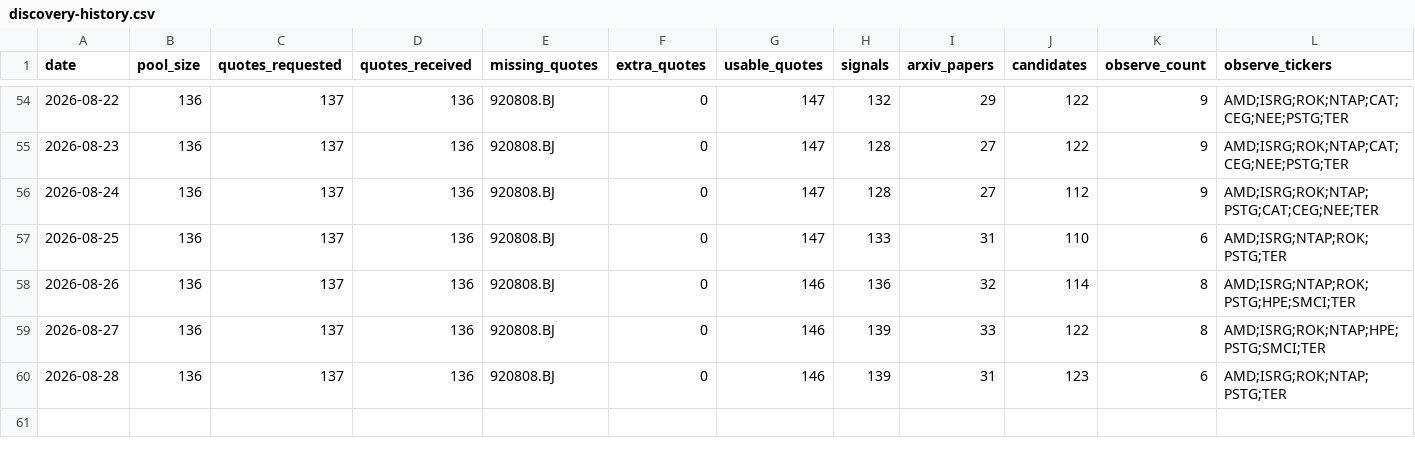
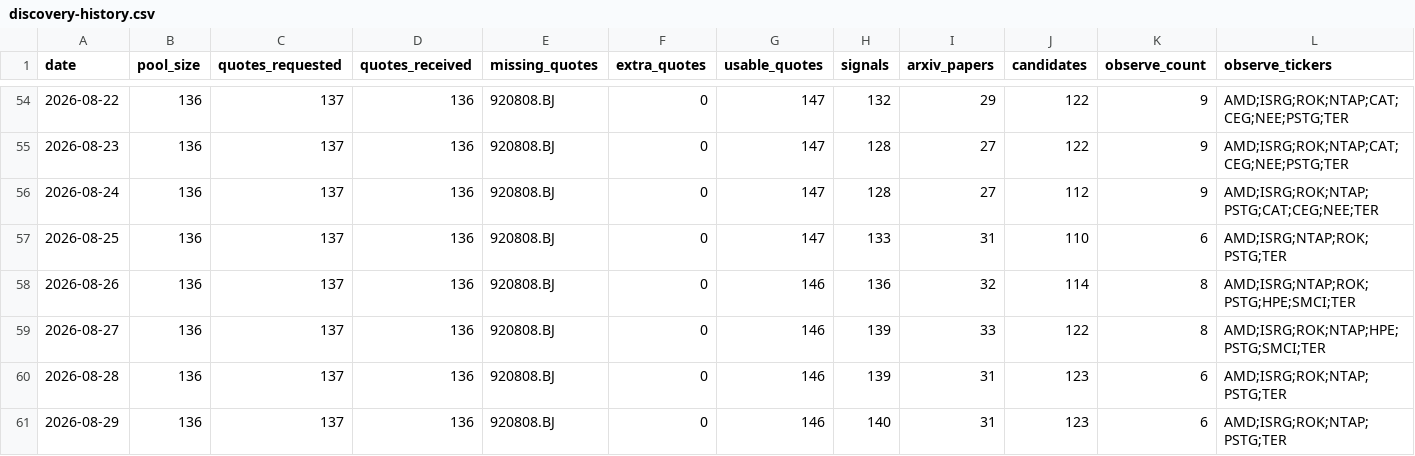
Before and after one commit to Davidgu1994/ai-stock-pool, a CSV file: discovery-history.csv, drawn as a sheet; only a part is shown, gaps mark what is left out; rows hold the shown columns only; the diff names each change by its address in the sheet, - before the commit and + after, or states it on an @@ line.

```diff
--- a/discovery-history.csv
+++ b/discovery-history.csv
+row 61: 2026-08-29 | 136 | 137 | 136 | 920808.BJ | 0 | 146 | 140 | 31 | 123 | 6 | AMD;ISRG;ROK;NTAP;PSTG;TER
```
Also changed, not shown: discovery-candidates.csv, discovery-signals.csv, 1 other file.
